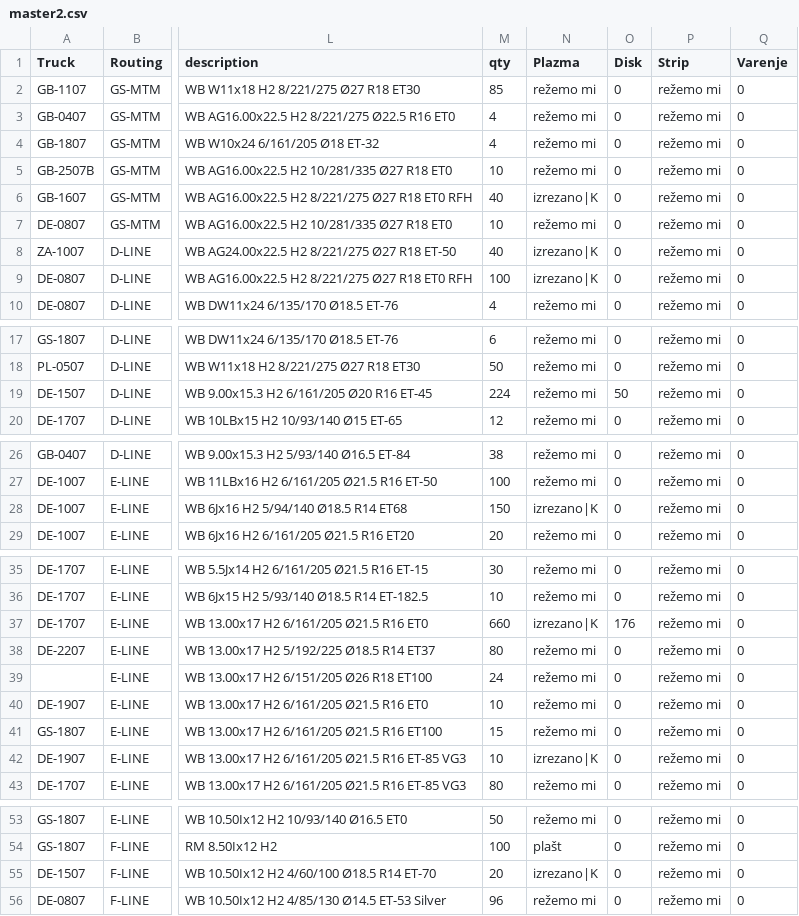
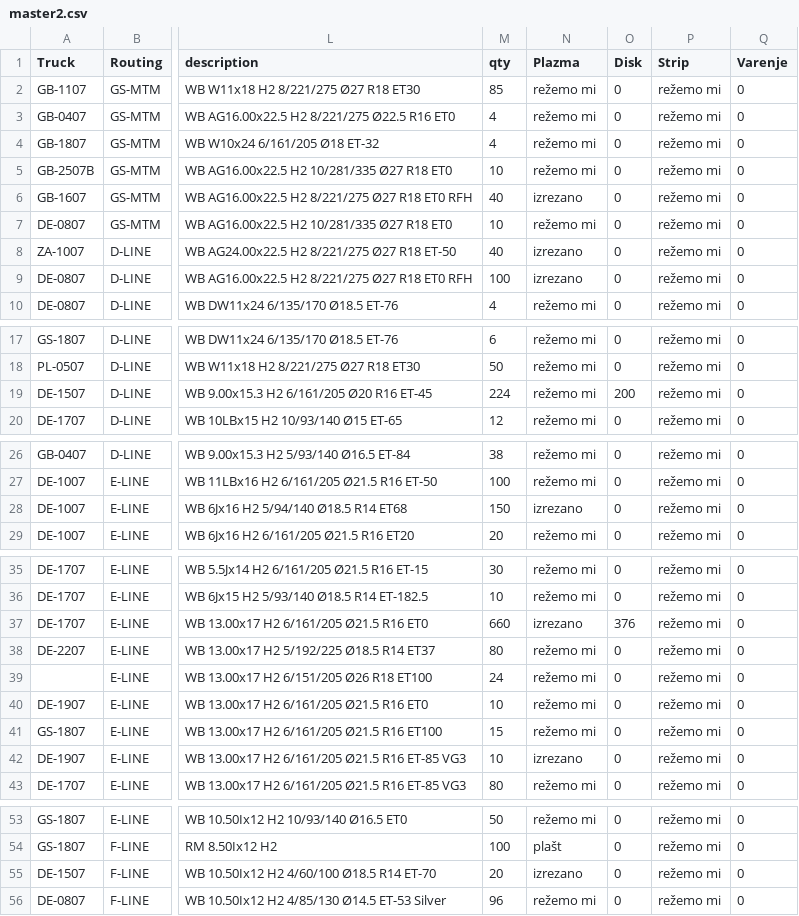
Before and after one commit to c4k120/testing, a CSV file: master2.csv, drawn as a sheet; only a part is shown, gaps mark what is left out; the diff covers the shown part only; the diff names each change by its address in the sheet, - before the commit and + after, or states it on an @@ line.

```diff
--- a/master2.csv
+++ b/master2.csv
-N6 (Plazma): izrezano|K
+N6 (Plazma): izrezano
-N8:N9 (Plazma): izrezano|K
+N8:N9 (Plazma): izrezano
-O19 (Disk): 50
+O19 (Disk): 200
-N28 (Plazma): izrezano|K
+N28 (Plazma): izrezano
-N37 (Plazma): izrezano|K
+N37 (Plazma): izrezano
-O37 (Disk): 176
+O37 (Disk): 376
-N42 (Plazma): izrezano|K
+N42 (Plazma): izrezano
-N55 (Plazma): izrezano|K
+N55 (Plazma): izrezano
```
Also changed, not shown: 1 edited cell elsewhere in this file, capacity2.csv, orderbook2.csv.
